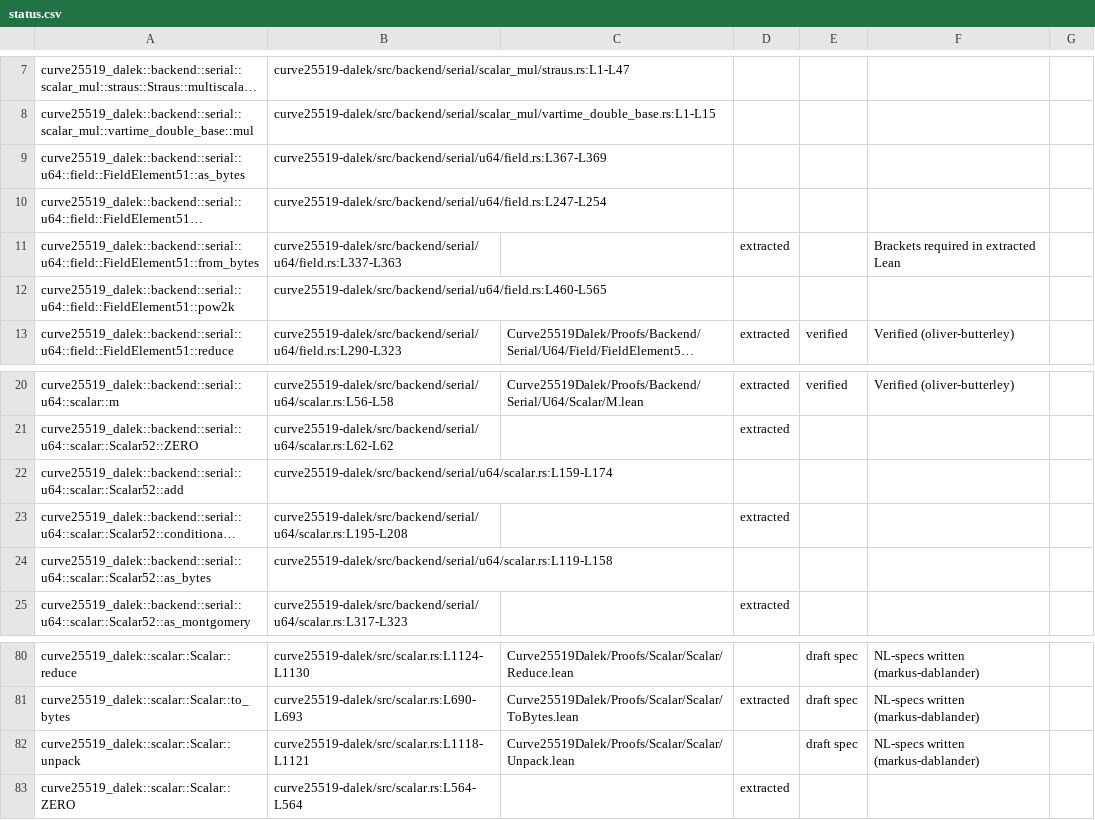
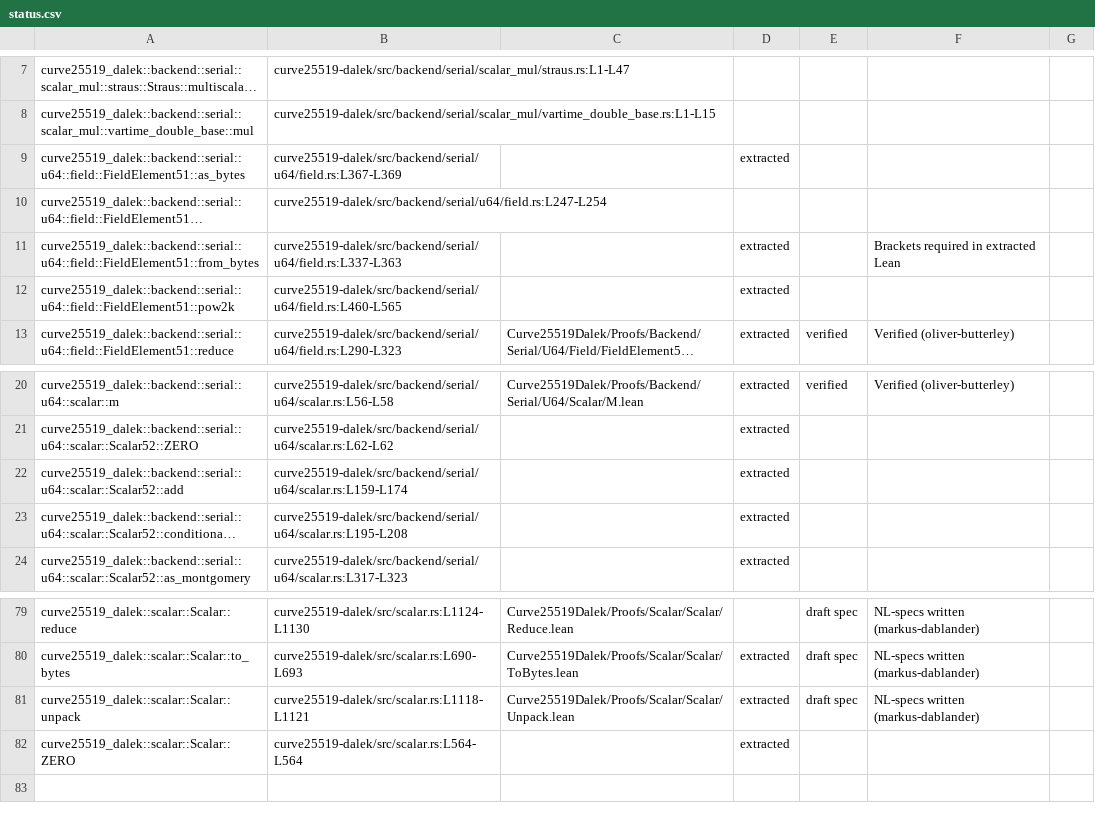
Before and after one commit to oliver-butterley/curve25519-dalek-lean-verify, a CSV file: status.csv, drawn as a sheet; only a part is shown, gaps mark what is left out; long unchanged cells end in …; removed rows and columns are numbered as before the commit, all else as after; the diff names each change by its address in the sheet, - before the commit and + after, or states it on an @@ line.

Commit message:
feat: extract batch of functions (#19)
curve25519_dalek::backend::serial::u64::field::FieldElement51::as_bytes
curve25519_dalek::backend::serial::u64::field::FieldElement51::pow2k
curve25519_dalek::backend::serial::u64::scalar::Scalar52::add

```diff
--- a/status.csv
+++ b/status.csv
-D9: (empty)
+D9: extracted
-D12: (empty)
+D12: extracted
-D22: (empty)
+D22: extracted
-row 24: curve25519_dalek::backend::serial::u64::scalar::Scalar52::as_bytes | curve25519-dalek/src/backend/serial/u64/scalar.rs:L119-L158
-D81: (empty)
+D81: extracted
```
Also changed, not shown: 4 other files.
